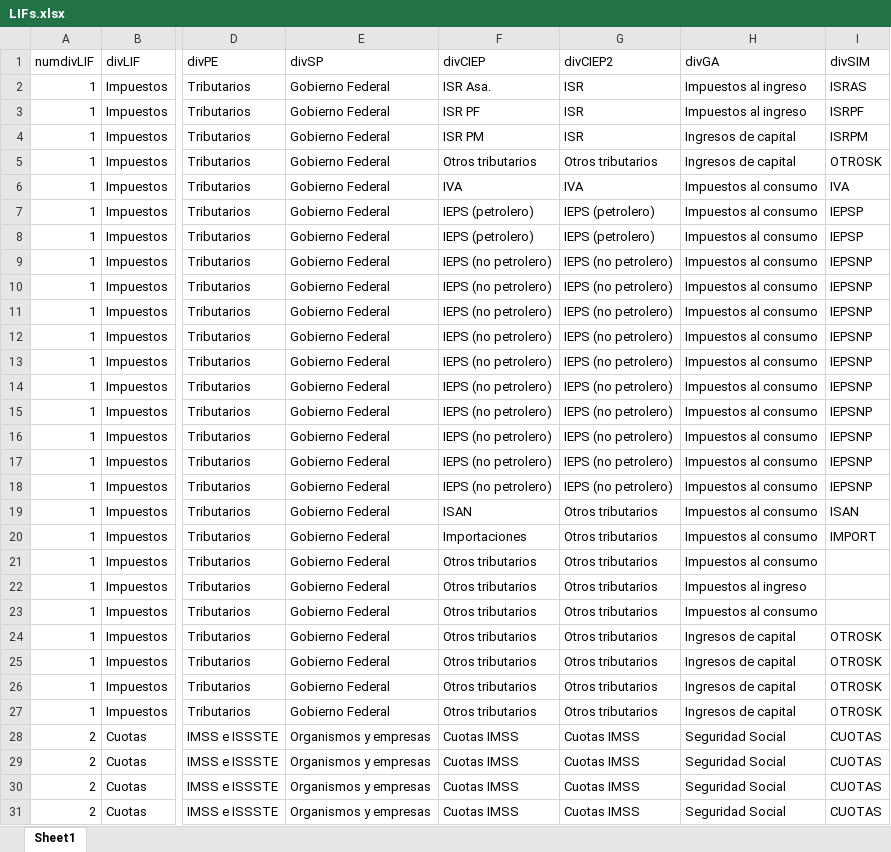
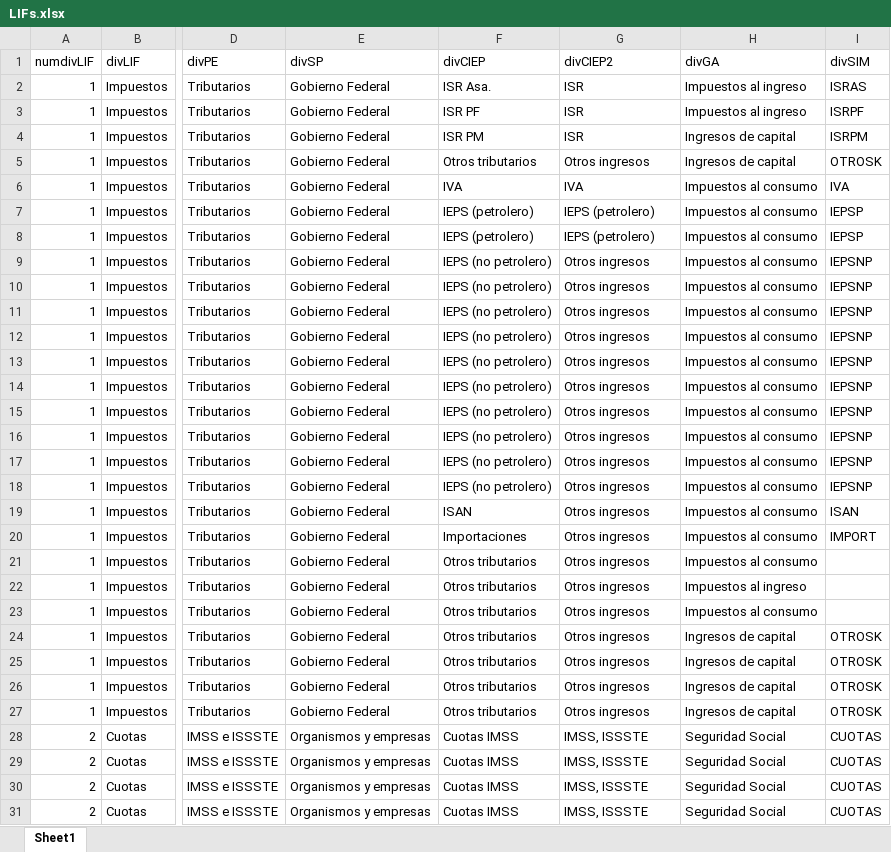
Before and after one commit to rcantuc/SimuladorCIEP, an Excel workbook: bases/LIFs/LIFs.xlsx, sheet Sheet1, drawn as a sheet; only a part is shown, gaps mark what is left out; values as stored, in another font and other column widths than the file's, no borders; the diff covers the shown part only; the diff names each change by its address in the sheet, - before the commit and + after, or states it on an @@ line.

```diff
--- a/bases/LIFs/LIFs.xlsx (sheet Sheet1)
+++ b/bases/LIFs/LIFs.xlsx (sheet Sheet1)
-G5 (divCIEP2): Otros tributarios
+G5 (divCIEP2): Otros ingresos
-G9:G18 (divCIEP2): IEPS (no petrolero)
+G9:G18 (divCIEP2): Otros ingresos
-G19:G27 (divCIEP2): Otros tributarios
+G19:G27 (divCIEP2): Otros ingresos
-G28:G31 (divCIEP2): Cuotas IMSS
+G28:G31 (divCIEP2): IMSS, ISSSTE
```
Also changed, not shown: 245 edited cells elsewhere in this sheet, 13 other files.
